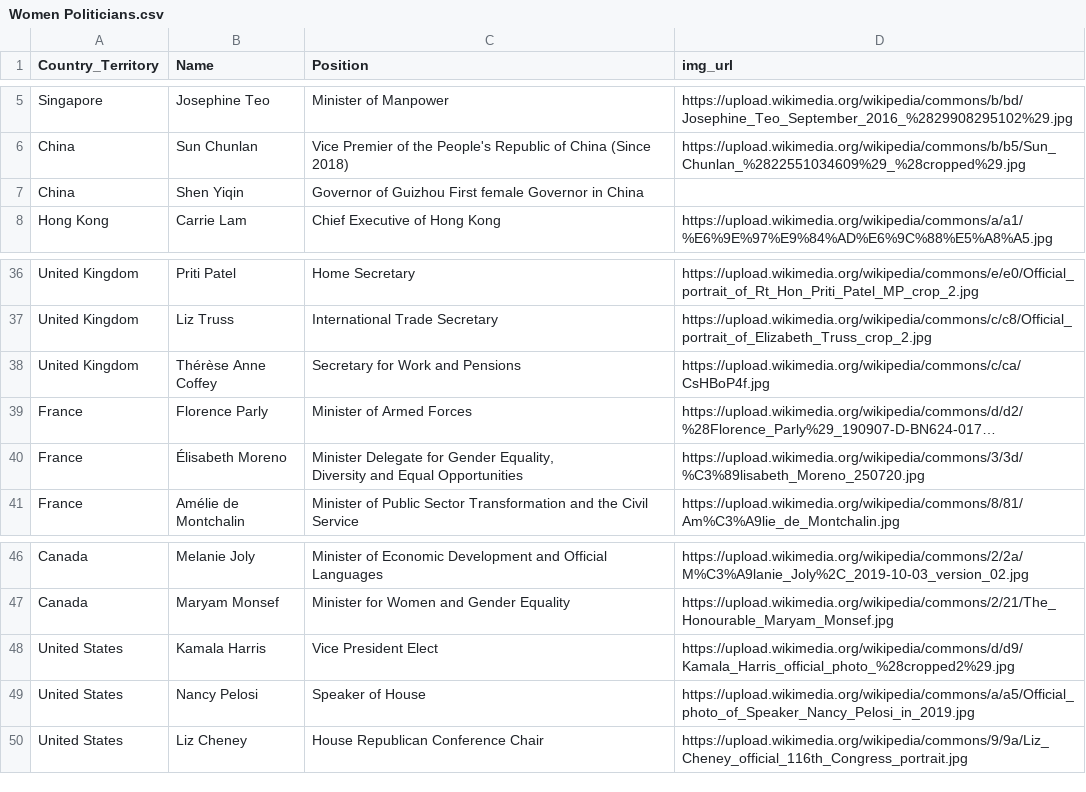
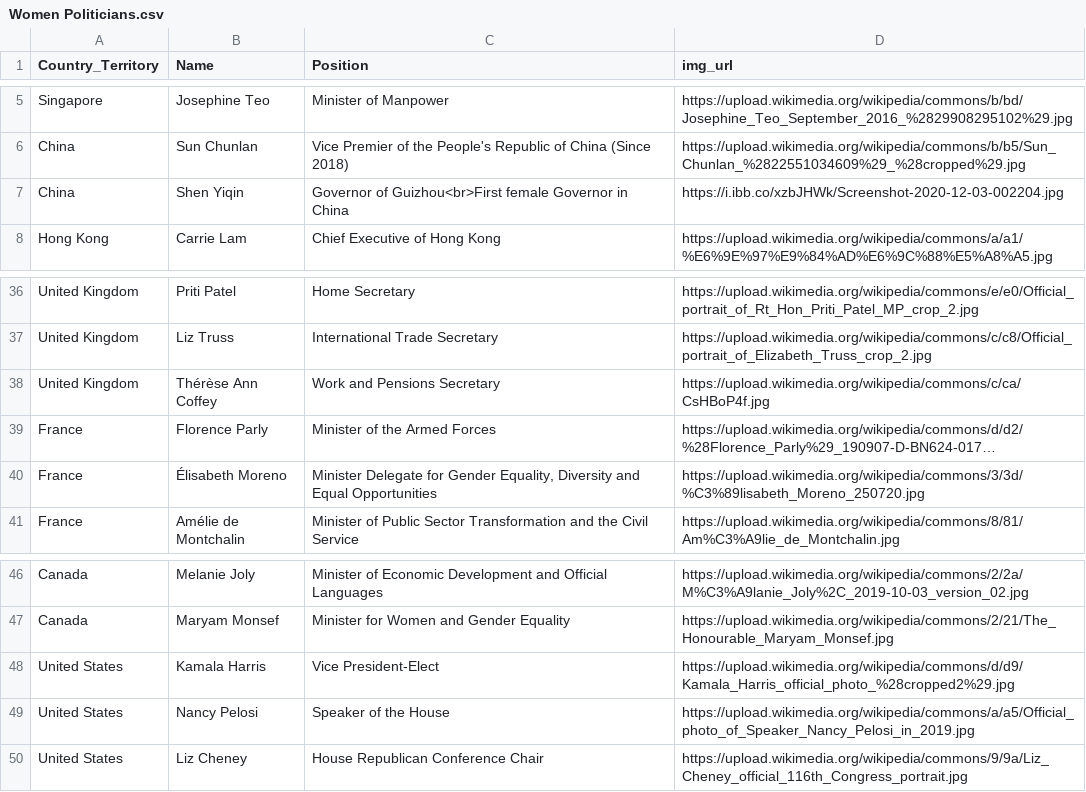
Before and after one commit to timothyLeeXQ/Gender_representation_in_Legislatures, a CSV file: Women Politicians.csv, drawn as a sheet; only a part is shown, gaps mark what is left out; long unchanged cells end in …; the diff names each change by its address in the sheet, - before the commit and + after, or states it on an @@ line.

Commit message:
Update Women Politicians.csv

```diff
--- a/Women Politicians.csv
+++ b/Women Politicians.csv
-C7 (Position): Governor of Guizhou First female Governor…
+C7 (Position): Governor of Guizhou<br>First female Governor…
-D7 (img_url): (empty)
+D7 (img_url): https://i.ibb.co/xzbJHWk/Screenshot-2020-12-03-002204.jpg
-B38 (Name): Thérèse Anne Coffey
+B38 (Name): Thérèse Ann Coffey
-C38 (Position): Secretary for Work and Pensions
+C38 (Position): Work and Pensions Secretary
-C39 (Position): Minister of Armed Forces
+C39 (Position): Minister of the Armed Forces
-C40 (Position): …Equal Opportunities
+C40 (Position): …Equal Opportunities
-C48 (Position): Vice President Elect
+C48 (Position): Vice President-Elect
-C49 (Position): Speaker of House
+C49 (Position): Speaker of the House
```
